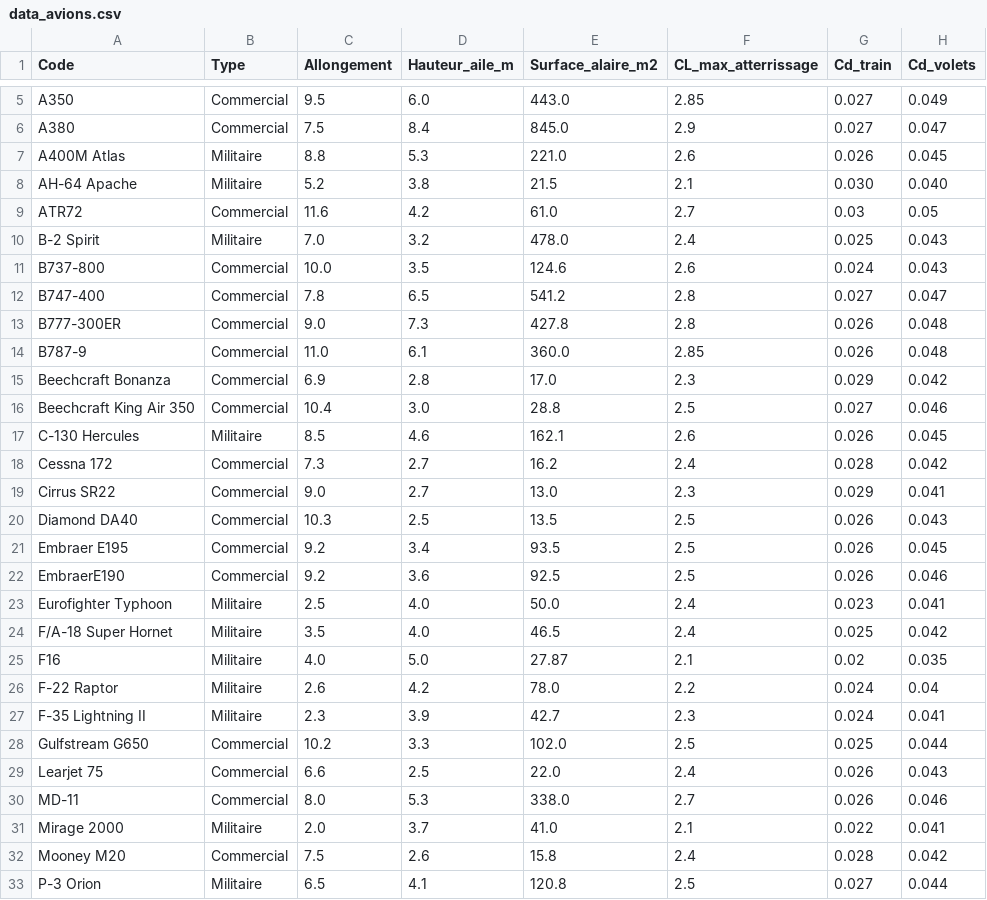
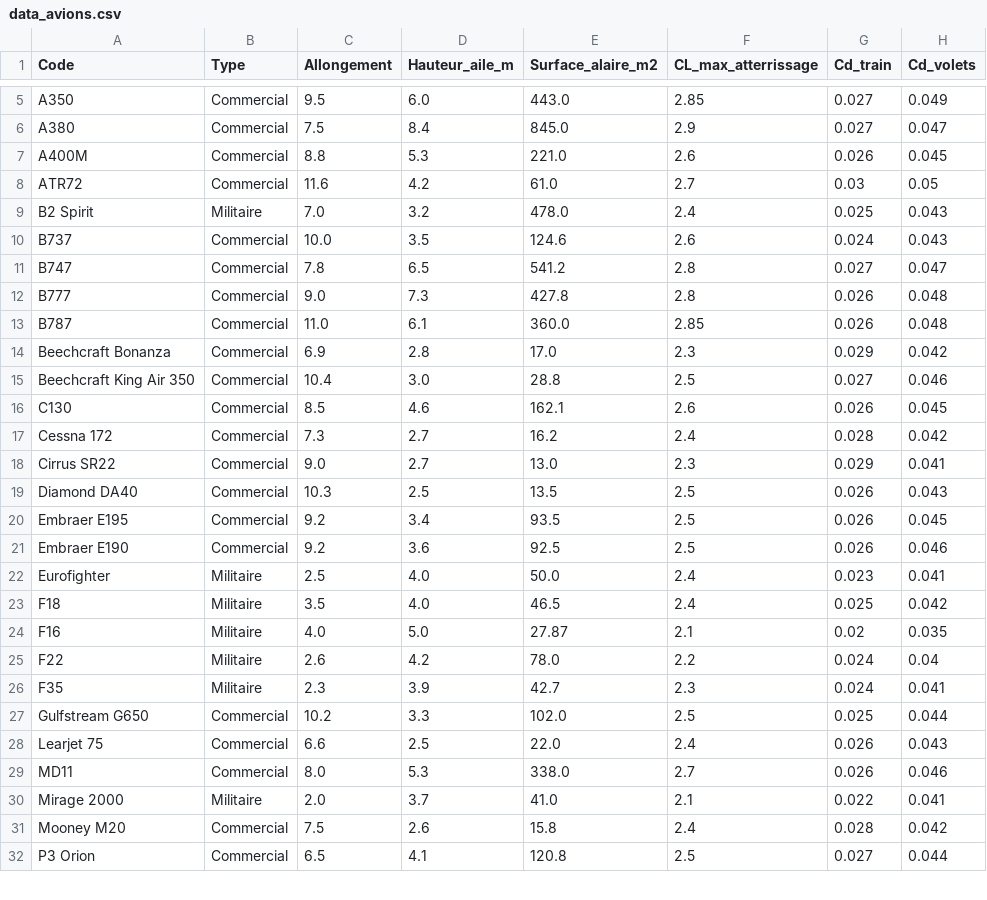
Before and after one commit to kberteaud37/Simulation-de-l-atterrissage-d-un-avion, a CSV file: Ressources/data_avions.csv, drawn as a sheet; only a part is shown, gaps mark what is left out; the diff covers the shown part only.

```diff
--- a/Ressources/data_avions.csv
+++ b/Ressources/data_avions.csv
@@ -6,13 +6,12 @@ A350,Commercial,9.5,6.0,443.0,2.85,0.027,0.049
 A380,Commercial,7.5,8.4,845.0,2.9,0.027,0.047
-A400M Atlas,Militaire,8.8,5.3,221.0,2.6,0.026,0.045
-AH-64 Apache,Militaire,5.2,3.8,21.5,2.1,0.030,0.040
+A400M,Commercial,8.8,5.3,221.0,2.6,0.026,0.045
 ATR72,Commercial,11.6,4.2,61.0,2.7,0.03,0.05
-B-2 Spirit,Militaire,7.0,3.2,478.0,2.4,0.025,0.043
-B737-800,Commercial,10.0,3.5,124.6,2.6,0.024,0.043
-B747-400,Commercial,7.8,6.5,541.2,2.8,0.027,0.047
-B777-300ER,Commercial,9.0,7.3,427.8,2.8,0.026,0.048
-B787-9,Commercial,11.0,6.1,360.0,2.85,0.026,0.048
+B2 Spirit,Militaire,7.0,3.2,478.0,2.4,0.025,0.043
+B737,Commercial,10.0,3.5,124.6,2.6,0.024,0.043
+B747,Commercial,7.8,6.5,541.2,2.8,0.027,0.047
+B777,Commercial,9.0,7.3,427.8,2.8,0.026,0.048
+B787,Commercial,11.0,6.1,360.0,2.85,0.026,0.048
 Beechcraft Bonanza,Commercial,6.9,2.8,17.0,2.3,0.029,0.042
 Beechcraft King Air 350,Commercial,10.4,3.0,28.8,2.5,0.027,0.046
-C-130 Hercules,Militaire,8.5,4.6,162.1,2.6,0.026,0.045
+C130,Commercial,8.5,4.6,162.1,2.6,0.026,0.045
 Cessna 172,Commercial,7.3,2.7,16.2,2.4,0.028,0.042
@@ -21,13 +20,13 @@ Diamond DA40,Commercial,10.3,2.5,13.5,2.5,0.026,0.043
 Embraer E195,Commercial,9.2,3.4,93.5,2.5,0.026,0.045
-EmbraerE190,Commercial,9.2,3.6,92.5,2.5,0.026,0.046
-Eurofighter Typhoon,Militaire,2.5,4.0,50.0,2.4,0.023,0.041
-F/A-18 Super Hornet,Militaire,3.5,4.0,46.5,2.4,0.025,0.042
+Embraer E190,Commercial,9.2,3.6,92.5,2.5,0.026,0.046
+Eurofighter,Militaire,2.5,4.0,50.0,2.4,0.023,0.041
+F18 ,Militaire,3.5,4.0,46.5,2.4,0.025,0.042
 F16,Militaire,4.0,5.0,27.87,2.1,0.02,0.035
-F-22 Raptor,Militaire,2.6,4.2,78.0,2.2,0.024,0.04
-F-35 Lightning II,Militaire,2.3,3.9,42.7,2.3,0.024,0.041
+F22 ,Militaire,2.6,4.2,78.0,2.2,0.024,0.04
+F35 ,Militaire,2.3,3.9,42.7,2.3,0.024,0.041
 Gulfstream G650,Commercial,10.2,3.3,102.0,2.5,0.025,0.044
 Learjet 75,Commercial,6.6,2.5,22.0,2.4,0.026,0.043
-MD-11,Commercial,8.0,5.3,338.0,2.7,0.026,0.046
+MD11,Commercial,8.0,5.3,338.0,2.7,0.026,0.046
 Mirage 2000,Militaire,2.0,3.7,41.0,2.1,0.022,0.041
 Mooney M20,Commercial,7.5,2.6,15.8,2.4,0.028,0.042
-P-3 Orion,Militaire,6.5,4.1,120.8,2.5,0.027,0.044
+P3 Orion,Commercial,6.5,4.1,120.8,2.5,0.027,0.044
```
Also changed, not shown: 4 edited cells elsewhere in this file, classes/avions/Ressources/data_avions.csv.
